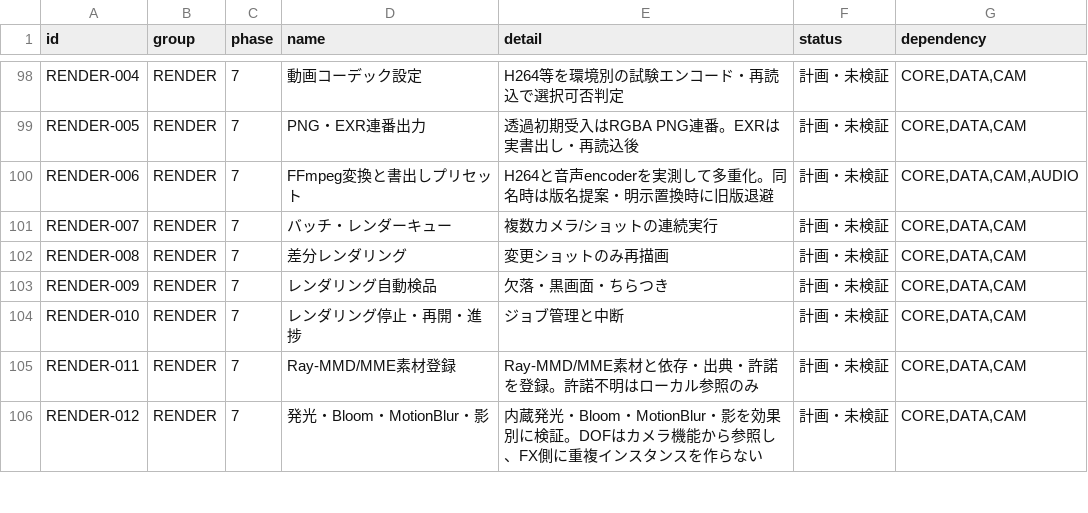
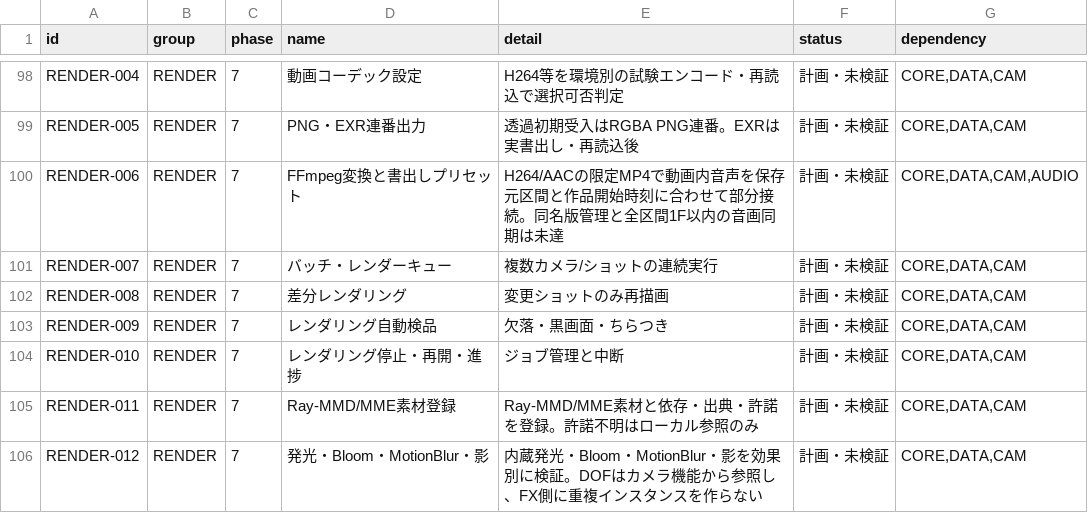
Before and after one commit to baisound/BAI_CREATER_STUDIO, a CSV file: docs/roadmap/FEATURE_REGISTER.csv, drawn as a sheet; only a part is shown, gaps mark what is left out.

```diff
--- a/docs/roadmap/FEATURE_REGISTER.csv
+++ b/docs/roadmap/FEATURE_REGISTER.csv
@@ -99,3 +99,3 @@ RENDER-004,RENDER,7,動画コーデック設定,H264等を環境別の試験エ
 RENDER-005,RENDER,7,PNG・EXR連番出力,透過初期受入はRGBA PNG連番。EXRは実書出し・再読込後,計画・未検証,"CORE,DATA,CAM"
-RENDER-006,RENDER,7,FFmpeg変換と書出しプリセット,H264と音声encoderを実測して多重化。同名時は版名提案・明示置換時に旧版退避,計画・未検証,"CORE,DATA,CAM,AUDIO"
+RENDER-006,RENDER,7,FFmpeg変換と書出しプリセット,H264/AACの限定MP4で動画内音声を保存元区間と作品開始時刻に合わせて部分接続。同名版管理と全区間1F以内の音画同期は未達,計画・未検証,"CORE,DATA,CAM,AUDIO"
 RENDER-007,RENDER,7,バッチ・レンダーキュー,複数カメラ/ショットの連続実行,計画・未検証,"CORE,DATA,CAM"
```
Also changed, not shown: 10 other files.
